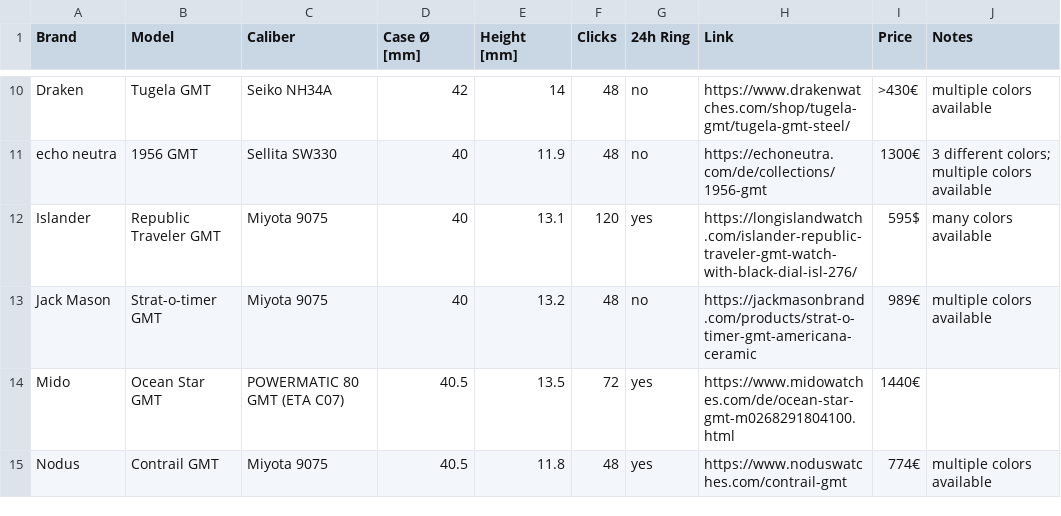
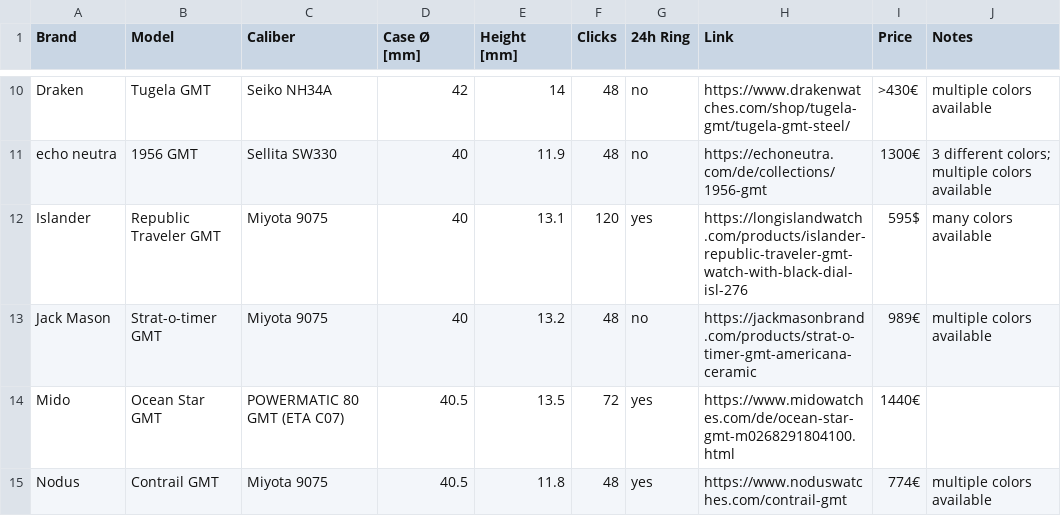
Before and after one commit to 28800/watch-list, a CSV file: data/gmt-watch-list.csv, drawn as a sheet; only a part is shown, gaps mark what is left out.

Commit message:
update link to islander

```diff
--- a/data/gmt-watch-list.csv
+++ b/data/gmt-watch-list.csv
@@ -11,3 +11,3 @@ Draken, Tugela GMT, Seiko NH34A, 42, 14, 48,no,https://www.drakenwatches.com/sho
 echo neutra, 1956 GMT, Sellita SW330, 40, 11.9, 48,no,https://echoneutra.com/de/collections/1956-gmt , 1300€, 3 different colors; multiple colors available
-Islander, Republic Traveler GMT, Miyota 9075, 40, 13.1, 120,yes,https://longislandwatch.com/islander-republic-traveler-gmt-watch-with-black-dial-isl-276/ , 595$, many colors available
+Islander, Republic Traveler GMT, Miyota 9075, 40, 13.1, 120,yes,https://longislandwatch.com/products/islander-republic-traveler-gmt-watch-with-black-dial-isl-276 , 595$, many colors available
 Jack Mason, Strat-o-timer GMT, Miyota 9075, 40, 13.2, 48,no,https://jackmasonbrand.com/products/strat-o-timer-gmt-americana-ceramic , 989€, multiple colors available
```
